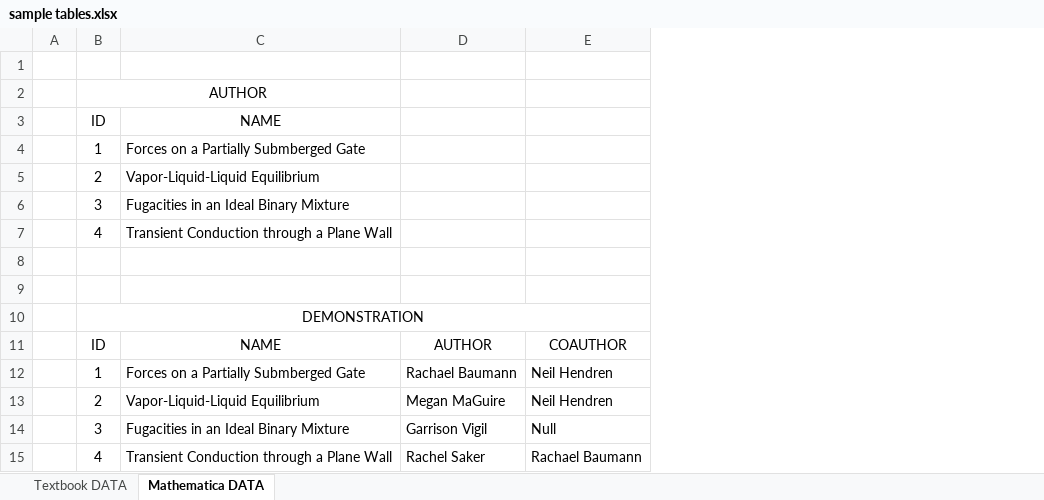
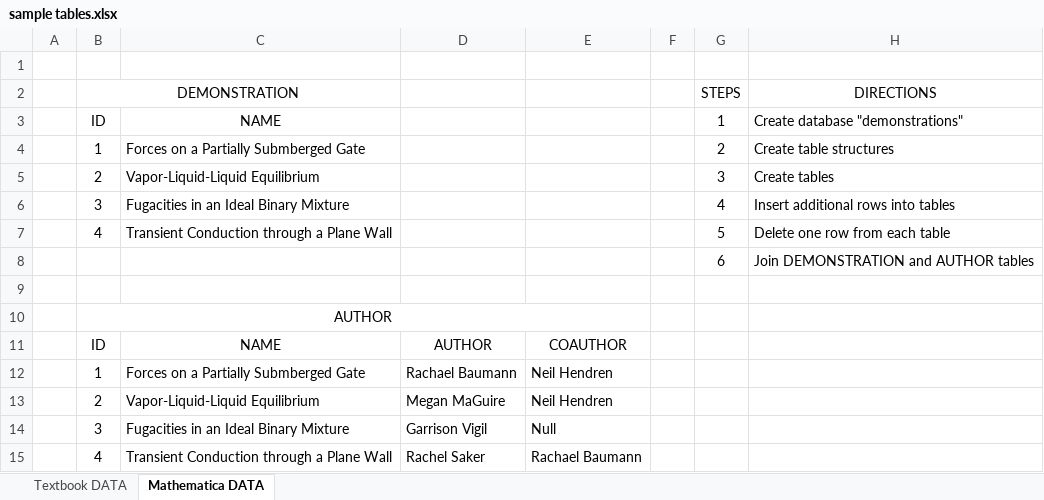
Before and after one commit to momsgold/SQL, an Excel workbook: Practice/sample tables.xlsx, sheet Mathematica DATA, drawn as a sheet; values as stored, in another font and other column widths than the file's, no borders; the diff names each change by its address in the sheet, - before the commit and + after, or states it on an @@ line.

```diff
--- a/Practice/sample tables.xlsx (sheet Mathematica DATA)
+++ b/Practice/sample tables.xlsx (sheet Mathematica DATA)
+column F, empty
+column G, rows 3-8: 1 | 2 | 3 | 4 | 5 | 6
+column H, rows 3-8: Create database "demonstrations" | Create table structures | Create tables | Insert additional rows into tables | Delete one row from each table | Join DEMONSTRATION and AUTHOR tables
@@ row 10 moved to row 2: DEMONSTRATION @@
-row 8: (empty)
+row 8:  |  |  |  |  |  | 6 | Join DEMONSTRATION and AUTHOR tables
@@ row 2 moved to row 10: AUTHOR @@
```
Also changed, not shown: sheet Textbook DATA, 5 other files.
